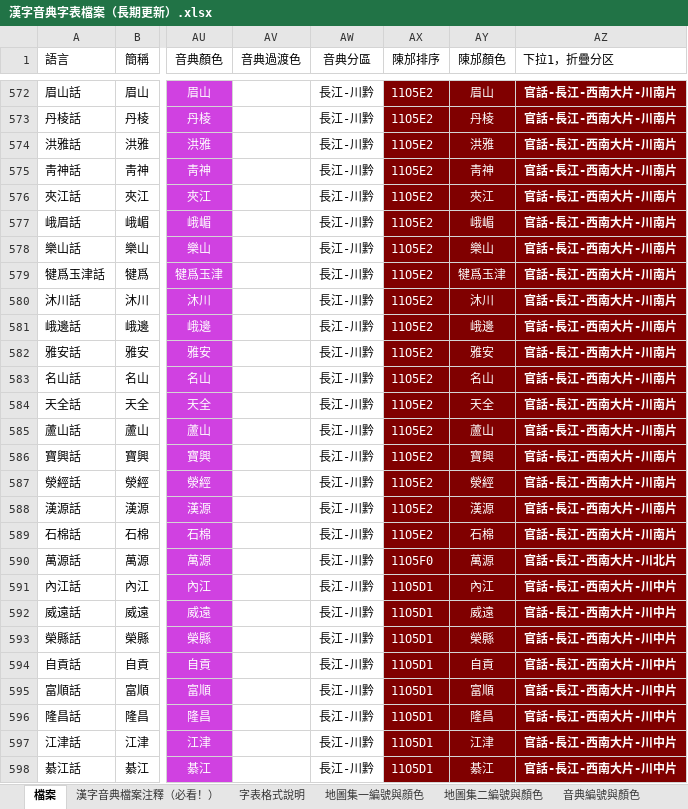
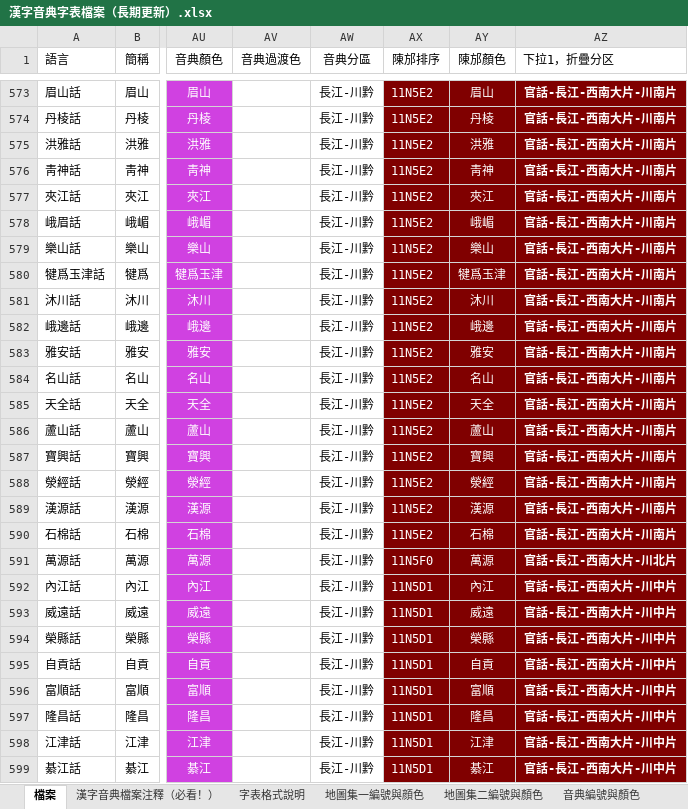
Before and after one commit to osfans/MCPDict, an Excel workbook: tools/漢字音典字表檔案（長期更新）.xlsx, sheet 檔案, drawn as a sheet; only a part is shown, gaps mark what is left out; values as stored, in another font and other column widths than the file's, no borders; addresses are those after the commit; the diff covers the shown part only; the diff names each change by its address in the sheet, - before the commit and + after, or states it on an @@ line.

```diff
--- a/tools/漢字音典字表檔案（長期更新）.xlsx (sheet 檔案)
+++ b/tools/漢字音典字表檔案（長期更新）.xlsx (sheet 檔案)
-AX573:AX590 (陳邡排序): 11O5E2
+AX573:AX590 (陳邡排序): 11N5E2
-AX591 (陳邡排序): 11O5F0
+AX591 (陳邡排序): 11N5F0
-AX592:AX599 (陳邡排序): 11O5D1
+AX592:AX599 (陳邡排序): 11N5D1
```
Also changed, not shown: 2 added rows, 1 removed row, 1 moved row and 659 edited cells elsewhere in this sheet, 41 other files.
